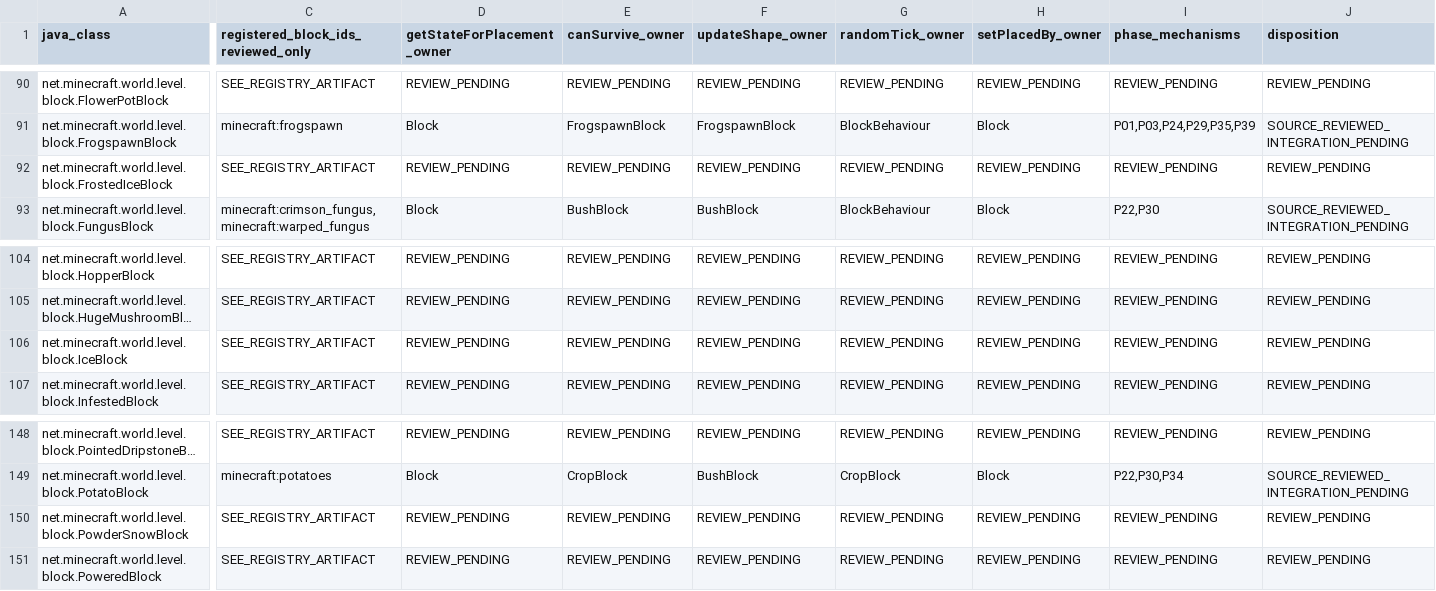
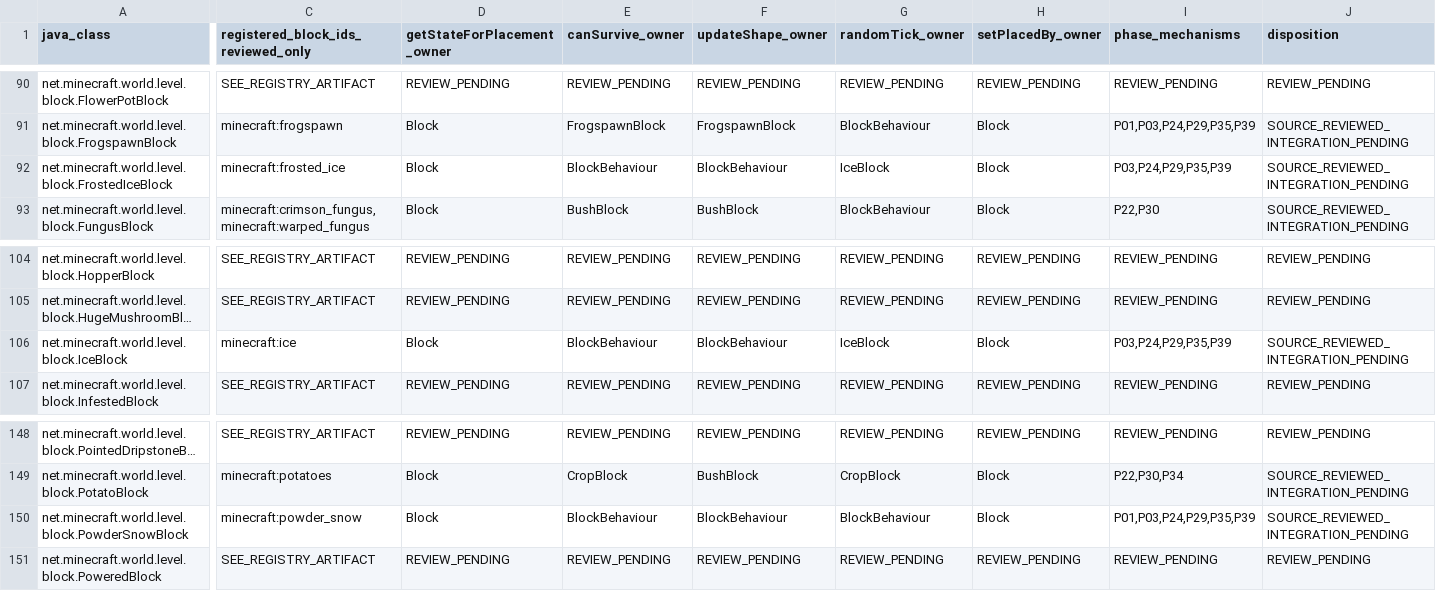
Before and after one commit to Abbygree11/Planetary, a TSV file: docs/research/PHASE2_BLOCK_OWNER_DISPOSITION_1_21_1.tsv, drawn as a sheet; only a part is shown, gaps mark what is left out; long unchanged cells end in …; the diff covers the shown part only; the diff names each change by its address in the sheet, - before the commit and + after, or states it on an @@ line.

Commit message:
docs(phase2): audit snow, powder snow and both ice original owners and author paths

```diff
--- a/docs/research/PHASE2_BLOCK_OWNER_DISPOSITION_1_21_1.tsv
+++ b/docs/research/PHASE2_BLOCK_OWNER_DISPOSITION_1_21_1.tsv
-C92: SEE_REGISTRY_ARTIFACT
+C92: minecraft:frosted_ice
-D92 (getStateForPlacement_owner): REVIEW_PENDING
+D92 (getStateForPlacement_owner): Block
-E92 (canSurvive_owner): REVIEW_PENDING
+E92 (canSurvive_owner): BlockBehaviour
-F92 (updateShape_owner): REVIEW_PENDING
+F92 (updateShape_owner): BlockBehaviour
-G92 (randomTick_owner): REVIEW_PENDING
+G92 (randomTick_owner): IceBlock
-H92 (setPlacedBy_owner): REVIEW_PENDING
+H92 (setPlacedBy_owner): Block
-I92 (phase_mechanisms): REVIEW_PENDING
+I92 (phase_mechanisms): P03,P24,P29,P35,P39
-J92 (disposition): REVIEW_PENDING
+J92 (disposition): SOURCE_REVIEWED_INTEGRATION_PENDING
-C106: SEE_REGISTRY_ARTIFACT
+C106: minecraft:ice
-D106 (getStateForPlacement_owner): REVIEW_PENDING
+D106 (getStateForPlacement_owner): Block
-E106 (canSurvive_owner): REVIEW_PENDING
+E106 (canSurvive_owner): BlockBehaviour
-F106 (updateShape_owner): REVIEW_PENDING
+F106 (updateShape_owner): BlockBehaviour
-G106 (randomTick_owner): REVIEW_PENDING
+G106 (randomTick_owner): IceBlock
-H106 (setPlacedBy_owner): REVIEW_PENDING
+H106 (setPlacedBy_owner): Block
-I106 (phase_mechanisms): REVIEW_PENDING
+I106 (phase_mechanisms): P03,P24,P29,P35,P39
-J106 (disposition): REVIEW_PENDING
+J106 (disposition): SOURCE_REVIEWED_INTEGRATION_PENDING
-C150: SEE_REGISTRY_ARTIFACT
+C150: minecraft:powder_snow
-D150 (getStateForPlacement_owner): REVIEW_PENDING
+D150 (getStateForPlacement_owner): Block
-E150 (canSurvive_owner): REVIEW_PENDING
+E150 (canSurvive_owner): BlockBehaviour
-F150 (updateShape_owner): REVIEW_PENDING
+F150 (updateShape_owner): BlockBehaviour
-G150 (randomTick_owner): REVIEW_PENDING
+G150 (randomTick_owner): BlockBehaviour
-H150 (setPlacedBy_owner): REVIEW_PENDING
+H150 (setPlacedBy_owner): Block
-I150 (phase_mechanisms): REVIEW_PENDING
+I150 (phase_mechanisms): P01,P03,P24,P29,P35,P39
-J150 (disposition): REVIEW_PENDING
+J150 (disposition): SOURCE_REVIEWED_INTEGRATION_PENDING
```
Also changed, not shown: 20 edited cells elsewhere in this file, 2 other files.
